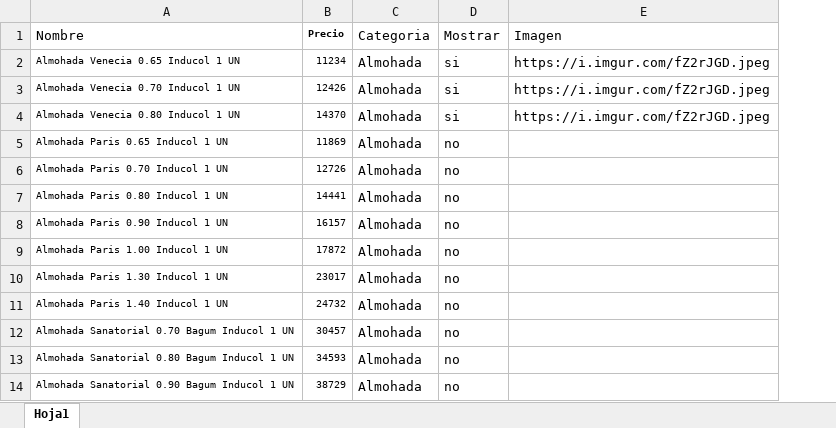
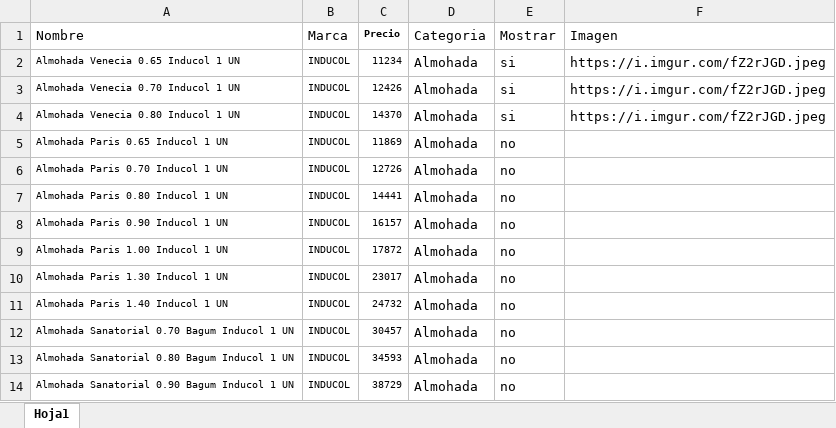
Before and after one commit to maliandri/colchonespremium, an Excel workbook: Backend/precios_colchones.xlsx, sheet Hoja1, drawn as a sheet; only a part is shown; values as stored, in another font and other column widths than the file's, no borders; the diff names each change by its address in the sheet, - before the commit and + after, or states it on an @@ line.

```diff
--- a/Backend/precios_colchones.xlsx (sheet Hoja1)
+++ b/Backend/precios_colchones.xlsx (sheet Hoja1)
+column B (Marca), rows 2-14: all INDUCOL
```
Also changed, not shown: 7 other files.
